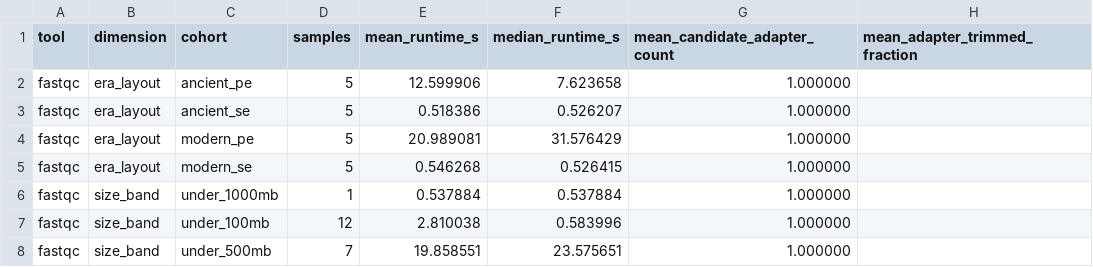
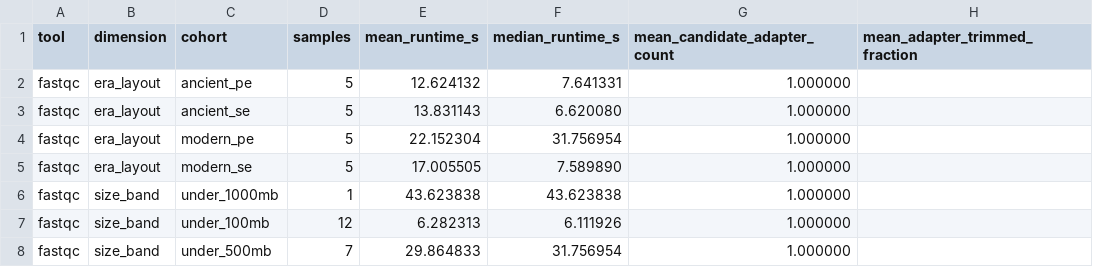
Before and after one commit to bijux/bijux-genomics, a CSV file: docs/benchmark/fastq.detect_adapters/corpus-01/cohort_runtime_summary.csv, drawn as a sheet.

```diff
--- a/docs/benchmark/fastq.detect_adapters/corpus-01/cohort_runtime_summary.csv
+++ b/docs/benchmark/fastq.detect_adapters/corpus-01/cohort_runtime_summary.csv
@@ -1,8 +1,8 @@
 tool,dimension,cohort,samples,mean_runtime_s,median_runtime_s,mean_candidate_adapter_count,mean_adapter_trimmed_fraction
-fastqc,era_layout,ancient_pe,5,12.599906,7.623658,1.000000,
-fastqc,era_layout,ancient_se,5,0.518386,0.526207,1.000000,
-fastqc,era_layout,modern_pe,5,20.989081,31.576429,1.000000,
-fastqc,era_layout,modern_se,5,0.546268,0.526415,1.000000,
-fastqc,size_band,under_1000mb,1,0.537884,0.537884,1.000000,
-fastqc,size_band,under_100mb,12,2.810038,0.583996,1.000000,
-fastqc,size_band,under_500mb,7,19.858551,23.575651,1.000000,
+fastqc,era_layout,ancient_pe,5,12.624132,7.641331,1.000000,
+fastqc,era_layout,ancient_se,5,13.831143,6.620080,1.000000,
+fastqc,era_layout,modern_pe,5,22.152304,31.756954,1.000000,
+fastqc,era_layout,modern_se,5,17.005505,7.589890,1.000000,
+fastqc,size_band,under_1000mb,1,43.623838,43.623838,1.000000,
+fastqc,size_band,under_100mb,12,6.282313,6.111926,1.000000,
+fastqc,size_band,under_500mb,7,29.864833,31.756954,1.000000,
```
Also changed, not shown: docs/benchmark/fastq.detect_adapters/corpus-01/sample_results.csv, docs/benchmark/fastq.detect_adapters/corpus-01/sample_runtime_outliers.csv, 28 other files.
